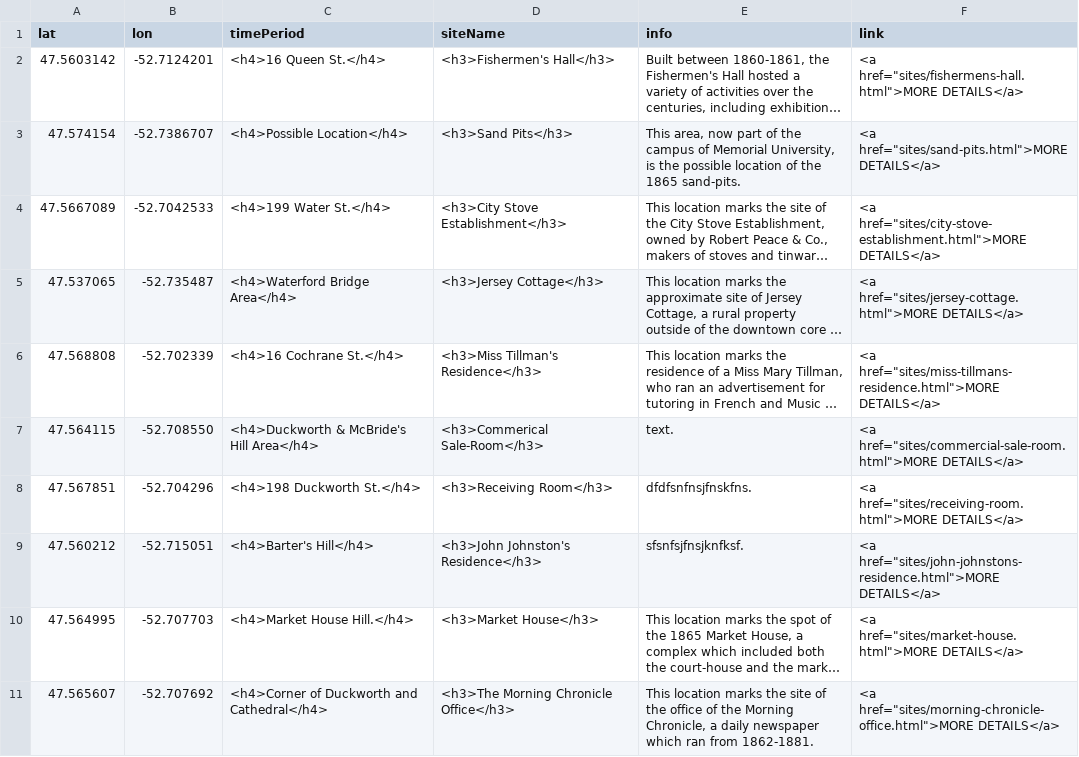
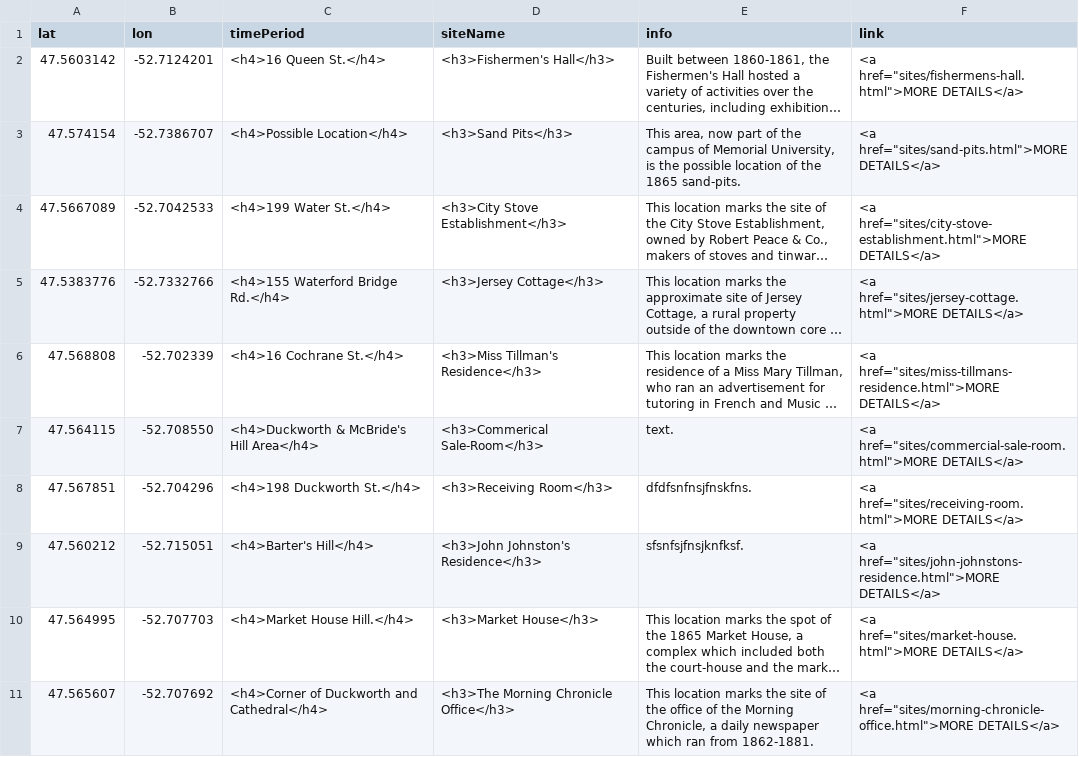
Before and after one commit to smol023/FNMI, a CSV file: sites/aa-sites-popup.csv, drawn as a sheet; long unchanged cells end in …; the diff names each change by its address in the sheet, - before the commit and + after, or states it on an @@ line.

Commit message:
Update aa-sites-popup.csv

```diff
--- a/sites/aa-sites-popup.csv
+++ b/sites/aa-sites-popup.csv
-A5 (lat): 47.537065
+A5 (lat): 47.5383776
-B5 (lon): -52.735487
+B5 (lon): -52.7332766
-C5 (timePeriod): <h4>Waterford Bridge Area</h4>
+C5 (timePeriod): <h4>155 Waterford Bridge Rd.</h4>
```
